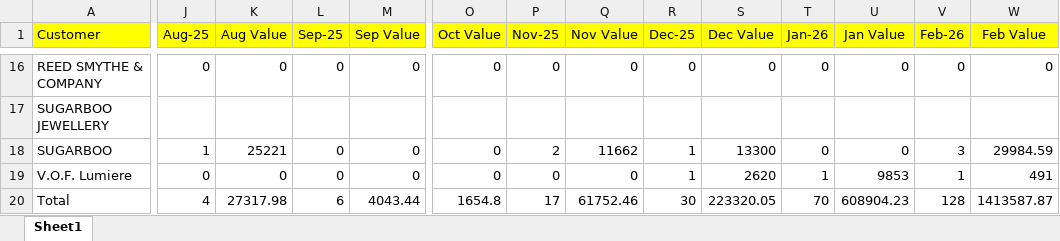
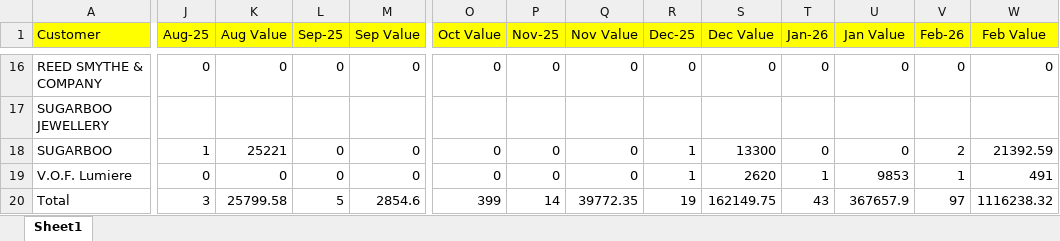
Before and after one commit to nishant-jng/shopify-backend, an Excel workbook: public/openpos.xlsx, sheet Sheet1, drawn as a sheet; only a part is shown, gaps mark what is left out; values as stored, in another font and other column widths than the file's, no borders; the diff covers the shown part only; the diff names each change by its address in the sheet, - before the commit and + after, or states it on an @@ line.

```diff
--- a/public/openpos.xlsx (sheet Sheet1)
+++ b/public/openpos.xlsx (sheet Sheet1)
-P18 (Nov-25): 2
+P18 (Nov-25): 0
-Q18 (Nov Value): 11662
+Q18 (Nov Value): 0
-V18 (Feb-26): 3
+V18 (Feb-26): 2
-W18 (Feb Value): 29984.59
+W18 (Feb Value): 21392.59
-J20 (Aug-25): 4
+J20 (Aug-25): 3
-K20 (Aug Value): 27317.98
+K20 (Aug Value): 25799.58
-L20 (Sep-25): 6
+L20 (Sep-25): 5
-M20 (Sep Value): 4043.44
+M20 (Sep Value): 2854.6
-O20 (Oct Value): 1654.8
+O20 (Oct Value): 399
-P20 (Nov-25): 17
+P20 (Nov-25): 14
-Q20 (Nov Value): 61752.46
+Q20 (Nov Value): 39772.35
-R20 (Dec-25): 30
+R20 (Dec-25): 19
-S20 (Dec Value): 223320.05
+S20 (Dec Value): 162149.75
-T20 (Jan-26): 70
+T20 (Jan-26): 43
-U20 (Jan Value): 608904.23
+U20 (Jan Value): 367657.9
-V20 (Feb-26): 128
+V20 (Feb-26): 97
-W20 (Feb Value): 1413587.87
+W20 (Feb Value): 1116238.32
```
Also changed, not shown: 62 edited cells elsewhere in this sheet.
